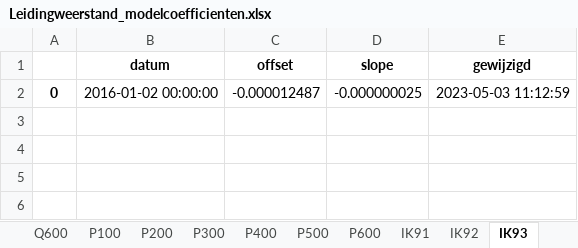
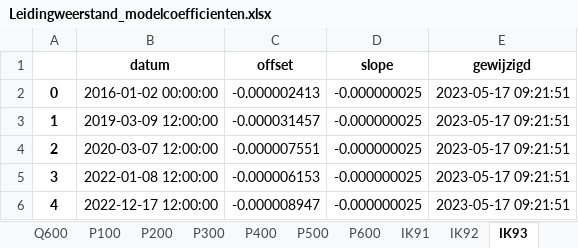
Before and after one commit to pwn-drinking-water-production/python-pwn-productiecapaciteit-infiltratiegebieden, an Excel workbook: productiecapaciteit/results/Leidingweerstand/Leidingweerstand_modelcoefficienten.xlsx, sheet IK93, drawn as a sheet; values as stored, in another font and other column widths than the file's, no borders; the diff names each change by its address in the sheet, - before the commit and + after, or states it on an @@ line.

```diff
--- a/productiecapaciteit/results/Leidingweerstand/Leidingweerstand_modelcoefficienten.xlsx (sheet IK93)
+++ b/productiecapaciteit/results/Leidingweerstand/Leidingweerstand_modelcoefficienten.xlsx (sheet IK93)
-C2 (offset): -0.000012487
+C2 (offset): -0.000002413
-E2 (gewijzigd): 2023-05-03 11:12:59
+E2 (gewijzigd): 2023-05-17 09:21:51
+row 3: 1 | 2019-03-09 12:00:00 | -0.000031457 | -0.000000025 | 2023-05-17 09:21:51
+row 4: 2 | 2020-03-07 12:00:00 | -0.000007551 | -0.000000025 | 2023-05-17 09:21:51
+row 5: 3 | 2022-01-08 12:00:00 | -0.000006153 | -0.000000025 | 2023-05-17 09:21:51
+row 6: 4 | 2022-12-17 12:00:00 | -0.000008947 | -0.000000025 | 2023-05-17 09:21:51
```
Also changed, not shown: sheet P300, sheet Q500, sheet IK103, sheet P200, sheet P400, sheet IK106, 17 more sheets, 48 other files.
